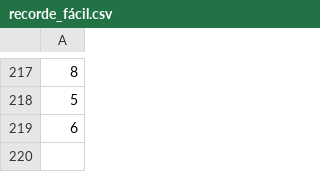
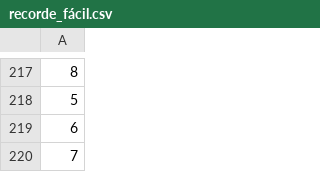
Before and after one commit to Vitor-Moura48/Castelo-Arcano, a CSV file: dados/csvs/recorde_fácil.csv, drawn as a sheet; only a part is shown, gaps mark what is left out; the diff names each change by its address in the sheet, - before the commit and + after, or states it on an @@ line.

```diff
--- a/dados/csvs/recorde_fácil.csv
+++ b/dados/csvs/recorde_fácil.csv
+row 220: 7
```
Also changed, not shown: 3 other files.
